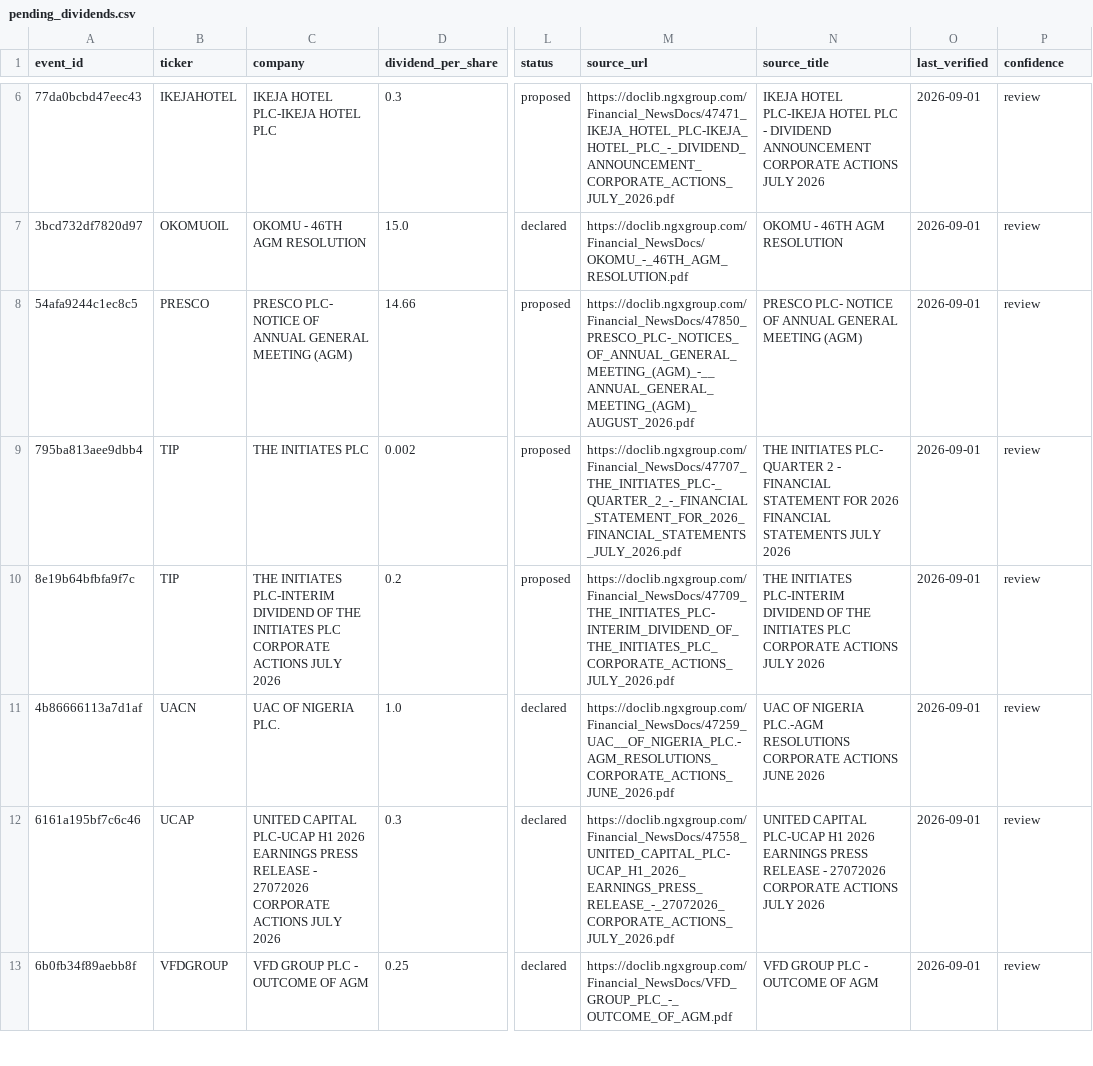
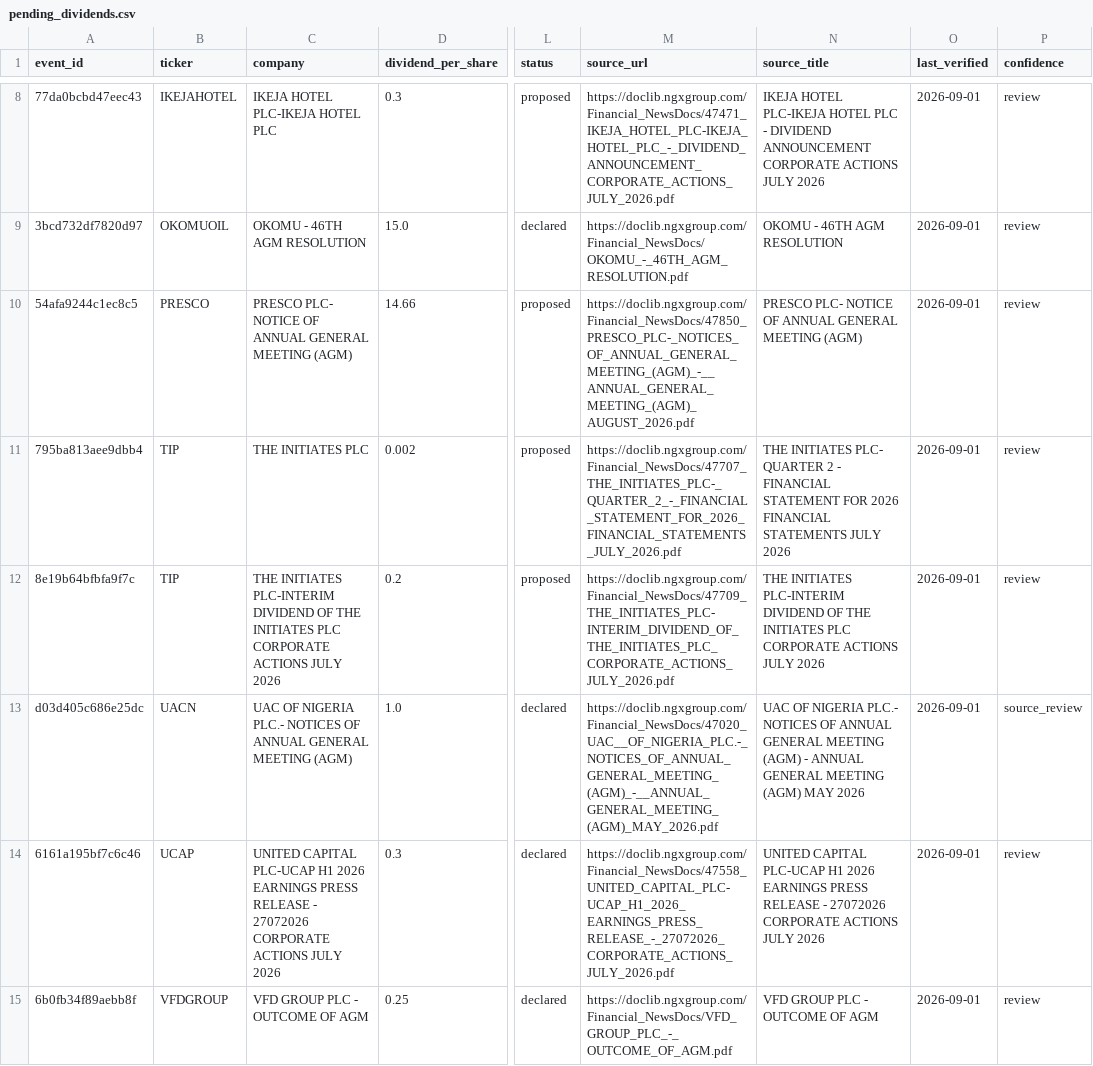
Before and after one commit to osargrrgrn/nairasheets-dividend-feed, a CSV file: docs/pending_dividends.csv, drawn as a sheet; only a part is shown, gaps mark what is left out; addresses are those after the commit; the diff covers the shown part only; the diff names each change by its address in the sheet, - before the commit and + after, or states it on an @@ line.

```diff
--- a/docs/pending_dividends.csv
+++ b/docs/pending_dividends.csv
-A13 (event_id): 4b86666113a7d1af
+A13 (event_id): d03d405c686e25dc
-C13 (company): UAC OF NIGERIA PLC.
+C13 (company): UAC OF NIGERIA PLC.- NOTICES OF ANNUAL GENERAL MEETING (AGM)
-M13 (source_url): https://doclib.ngxgroup.com/Financial_NewsDocs/47259_UAC__OF_NIGERIA_PLC.-AGM_RESOLUTIONS_CORPORATE_ACTIONS_JUNE_2026.pdf
+M13 (source_url): https://doclib.ngxgroup.com/Financial_NewsDocs/47020_UAC__OF_NIGERIA_PLC.-_NOTICES_OF_ANNUAL_GENERAL_MEETING_(AGM)_-__ANNUAL_GENERAL_MEETING_(AGM)_MAY_2026.pdf
-N13 (source_title): …OF NIGERIA PLC.-AGM RESOLUTIONS CORPORATE ACTIONS JUNE 2026
+N13 (source_title): …OF NIGERIA PLC.- NOTICES OF ANNUAL GENERAL MEETING (AGM) - ANNUAL GENERAL MEETING (AGM) MAY 2026
-P13 (confidence): review
+P13 (confidence): source_review
```
Also changed, not shown: 2 added rows, 2 removed rows and 10 edited cells elsewhere in this file, docs/dividends.csv, 5 other files.
